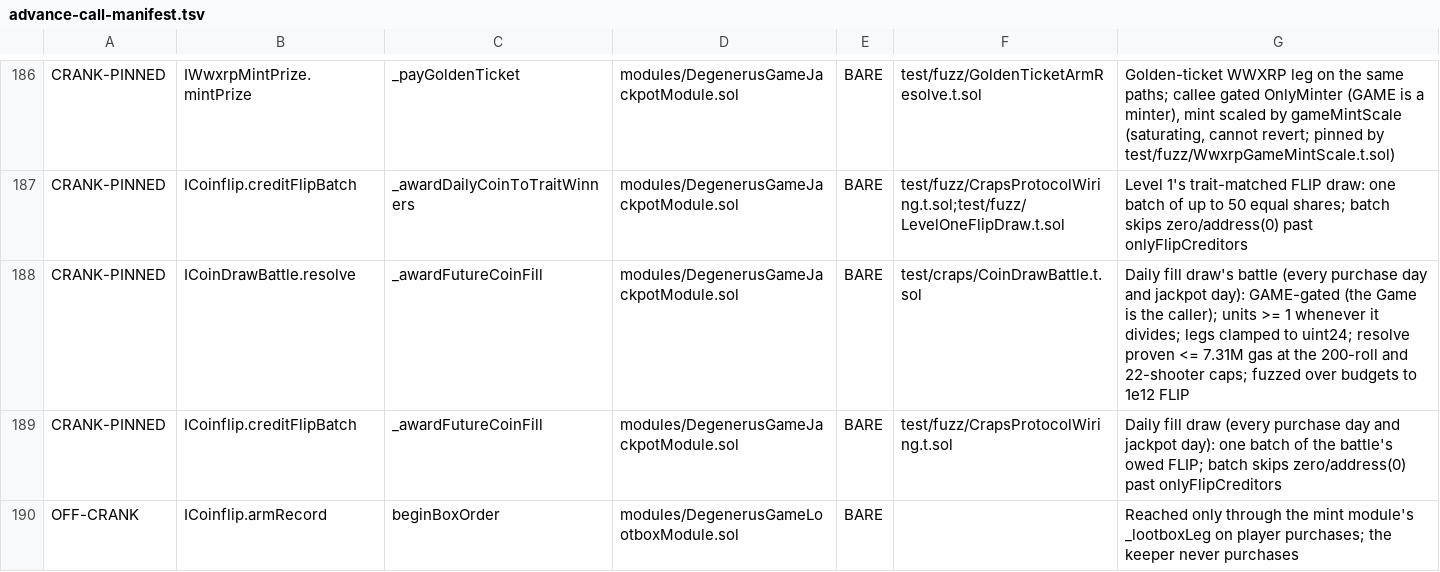
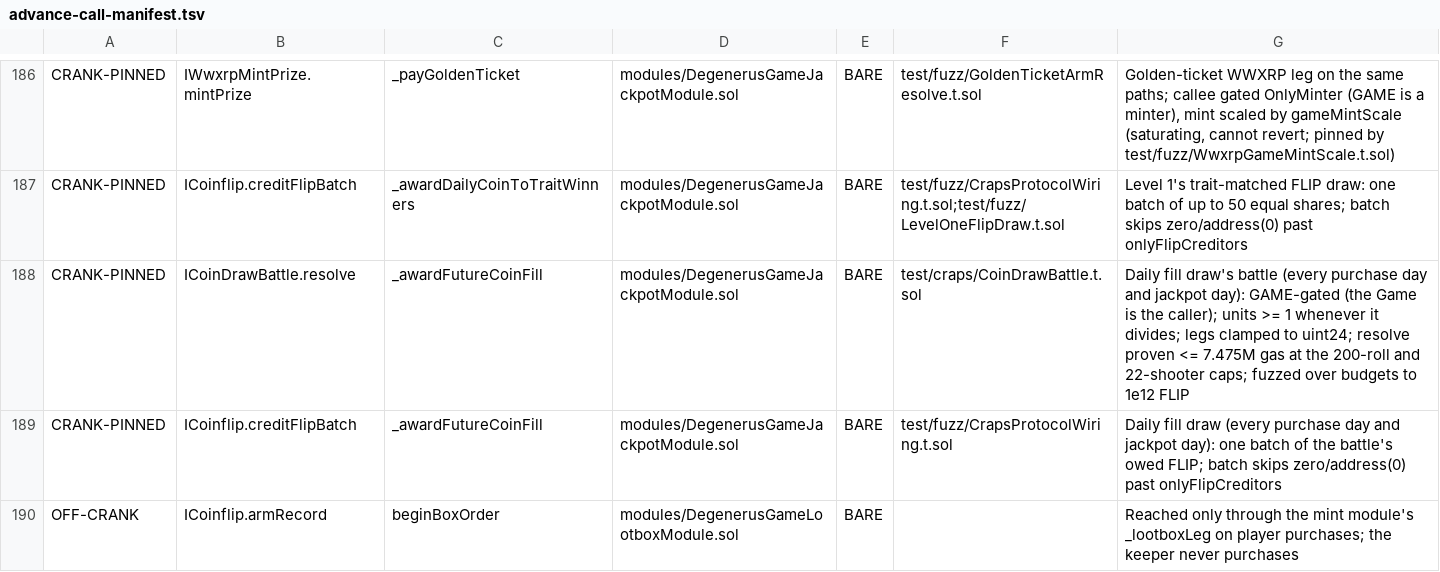
Before and after one commit to PurgeGame/degenerus-protocol, a TSV file: scripts/advance-call-manifest.tsv, drawn as a sheet; only a part is shown, gaps mark what is left out.

```diff
--- a/scripts/advance-call-manifest.tsv
+++ b/scripts/advance-call-manifest.tsv
@@ -187,3 +187,3 @@ CRANK-PINNED	IWwxrpMintPrize.mintPrize	_payGoldenTicket	modules/DegenerusGameJac
 CRANK-PINNED	ICoinflip.creditFlipBatch	_awardDailyCoinToTraitWinners	modules/DegenerusGameJackpotModule.sol	BARE	test/fuzz/CrapsProtocolWiring.t.sol;test/fuzz/LevelOneFlipDraw.t.sol	Level 1's trait-matched FLIP draw: one batch of up to 50 equal shares; batch skips zero/address(0) past onlyFlipCreditors
-CRANK-PINNED	ICoinDrawBattle.resolve	_awardFutureCoinFill	modules/DegenerusGameJackpotModule.sol	BARE	test/craps/CoinDrawBattle.t.sol	Daily fill draw's battle (every purchase day and jackpot day): GAME-gated (the Game is the caller); units >= 1 whenever it divides; legs clamped to uint24; resolve proven <= 7.31M gas at the 200-roll and 22-shooter caps; fuzzed over budgets to 1e12 FLIP
+CRANK-PINNED	ICoinDrawBattle.resolve	_awardFutureCoinFill	modules/DegenerusGameJackpotModule.sol	BARE	test/craps/CoinDrawBattle.t.sol	Daily fill draw's battle (every purchase day and jackpot day): GAME-gated (the Game is the caller); units >= 1 whenever it divides; legs clamped to uint24; resolve proven <= 7.475M gas at the 200-roll and 22-shooter caps; fuzzed over budgets to 1e12 FLIP
 CRANK-PINNED	ICoinflip.creditFlipBatch	_awardFutureCoinFill	modules/DegenerusGameJackpotModule.sol	BARE	test/fuzz/CrapsProtocolWiring.t.sol	Daily fill draw (every purchase day and jackpot day): one batch of the battle's owed FLIP; batch skips zero/address(0) past onlyFlipCreditors
```
Also changed, not shown: scripts/rng-taint-manifest.tsv, 7 other files.
